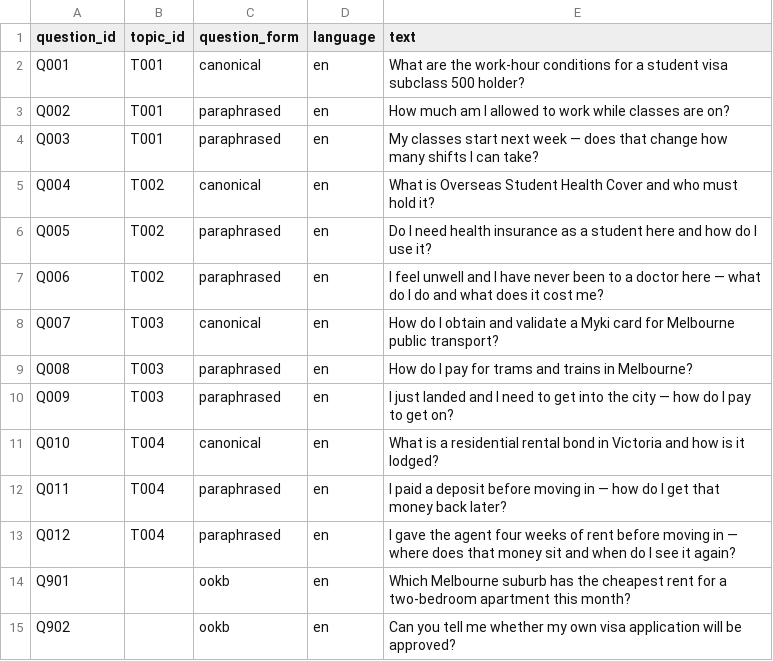
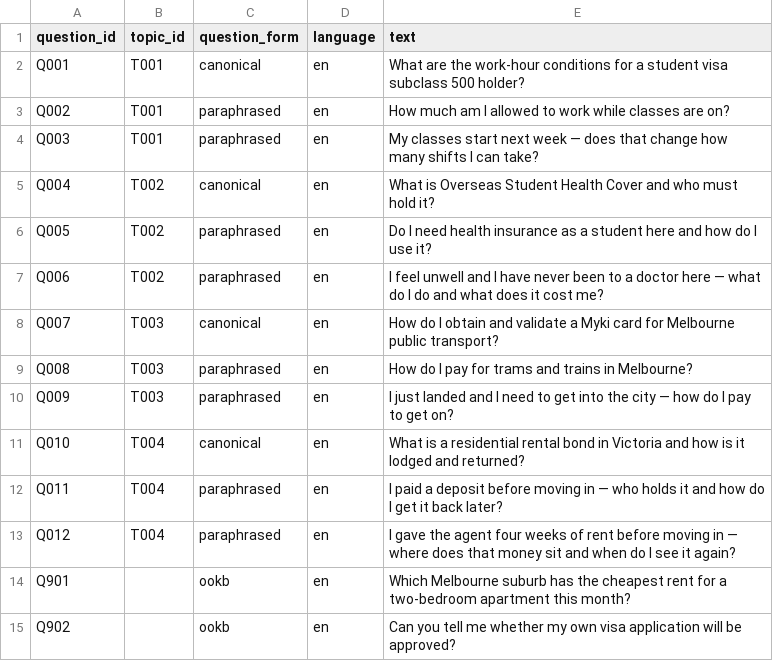
Before and after one commit to Elaine-tyl/MelbourneMate, a CSV file: data/sample/questions.csv, drawn as a sheet.

```diff
--- a/data/sample/questions.csv
+++ b/data/sample/questions.csv
@@ -10,4 +10,4 @@ Q008,T003,paraphrased,en,How do I pay for trams and trains in Melbourne?
 Q009,T003,paraphrased,en,I just landed and I need to get into the city — how do I pay to get on?
-Q010,T004,canonical,en,What is a residential rental bond in Victoria and how is it lodged?
-Q011,T004,paraphrased,en,I paid a deposit before moving in — how do I get that money back later?
+Q010,T004,canonical,en,What is a residential rental bond in Victoria and how is it lodged and returned?
+Q011,T004,paraphrased,en,I paid a deposit before moving in — who holds it and how do I get it back later?
 Q012,T004,paraphrased,en,I gave the agent four weeks of rent before moving in — where does that money sit and when do I see it again?
```
Also changed, not shown: data/sample/judgements.csv, data/sample/topics.csv, 5 other files.
